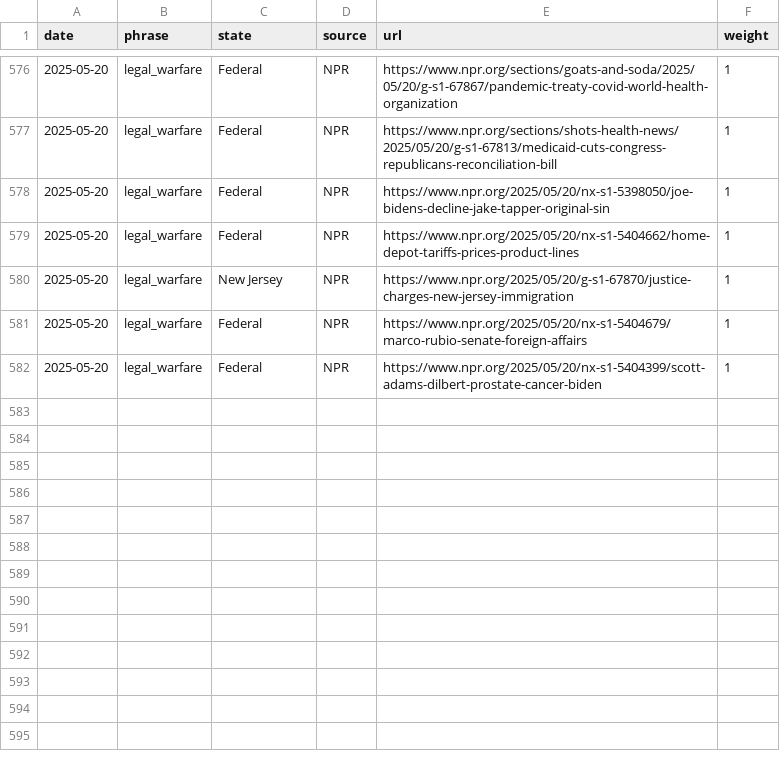
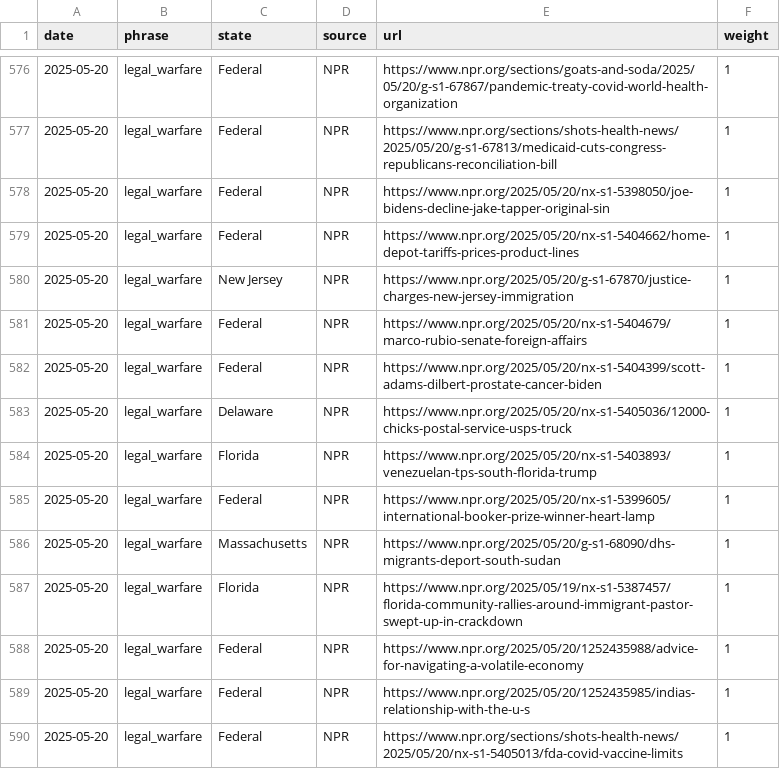
Before and after one commit to roll-for-error/us-authoritarian-heatmap, a CSV file: tier1-map/tier1_events.csv, drawn as a sheet; only a part is shown, gaps mark what is left out.

```diff
--- a/tier1-map/tier1_events.csv
+++ b/tier1-map/tier1_events.csv
@@ -582 +582,9 @@ date,phrase,state,source,url,weight
 2025-05-20,legal_warfare,Federal,NPR,https://www.npr.org/2025/05/20/nx-s1-5404399/scott-adams-dilbert-prostate-cancer-biden,1
+2025-05-20,legal_warfare,Delaware,NPR,https://www.npr.org/2025/05/20/nx-s1-5405036/12000-chicks-postal-service-usps-truck,1
+2025-05-20,legal_warfare,Florida,NPR,https://www.npr.org/2025/05/20/nx-s1-5403893/venezuelan-tps-south-florida-trump,1
+2025-05-20,legal_warfare,Federal,NPR,https://www.npr.org/2025/05/20/nx-s1-5399605/international-booker-prize-winner-heart-lamp,1
+2025-05-20,legal_warfare,Massachusetts,NPR,https://www.npr.org/2025/05/20/g-s1-68090/dhs-migrants-deport-south-sudan,1
+2025-05-20,legal_warfare,Florida,NPR,https://www.npr.org/2025/05/19/nx-s1-5387457/florida-community-rallies-around-immigrant-pastor-swept-up-in-crackdown,1
+2025-05-20,legal_warfare,Federal,NPR,https://www.npr.org/2025/05/20/1252435988/advice-for-navigating-a-volatile-economy,1
+2025-05-20,legal_warfare,Federal,NPR,https://www.npr.org/2025/05/20/1252435985/indias-relationship-with-the-u-s,1
+2025-05-20,legal_warfare,Federal,NPR,https://www.npr.org/sections/shots-health-news/2025/05/20/nx-s1-5405013/fda-covid-vaccine-limits,1
```
Also changed, not shown: 1 other file.
